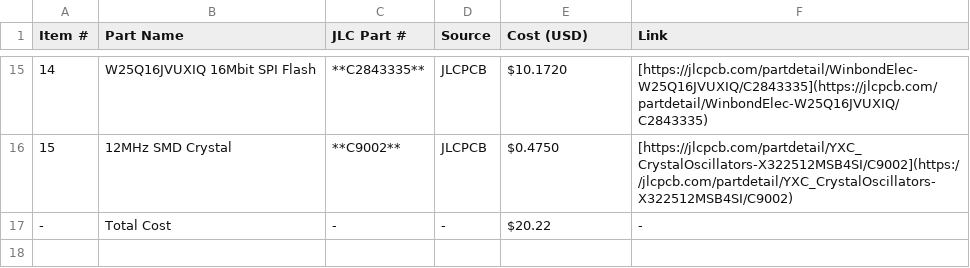
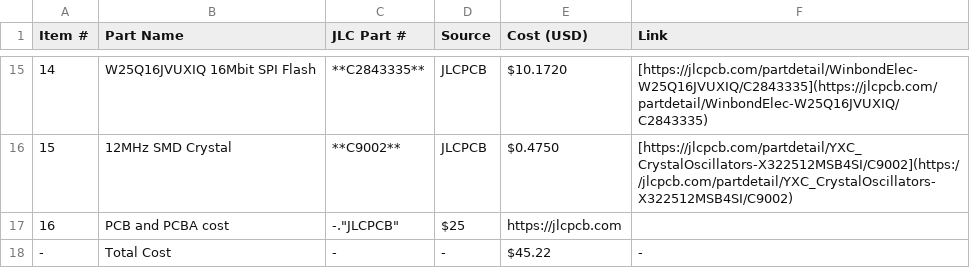
Before and after one commit to parya7254/EasyDev, a CSV file: bom.csv, drawn as a sheet; only a part is shown, gaps mark what is left out.

Commit message:
Update BOM with PCB cost and total cost

```diff
--- a/bom.csv
+++ b/bom.csv
@@ -16,2 +16,3 @@
 "15","12MHz SMD Crystal","**C9002**","JLCPCB","$0.4750","[https://jlcpcb.com/partdetail/YXC_CrystalOscillators-X322512MSB4SI/C9002](https://jlcpcb.com/partdetail/YXC_CrystalOscillators-X322512MSB4SI/C9002)"
-"-","Total Cost","-","-","$20.22","-"
+"16","PCB and PCBA cost","-"."JLCPCB","$25","https://jlcpcb.com"
+"-","Total Cost","-","-","$45.22","-"
```
